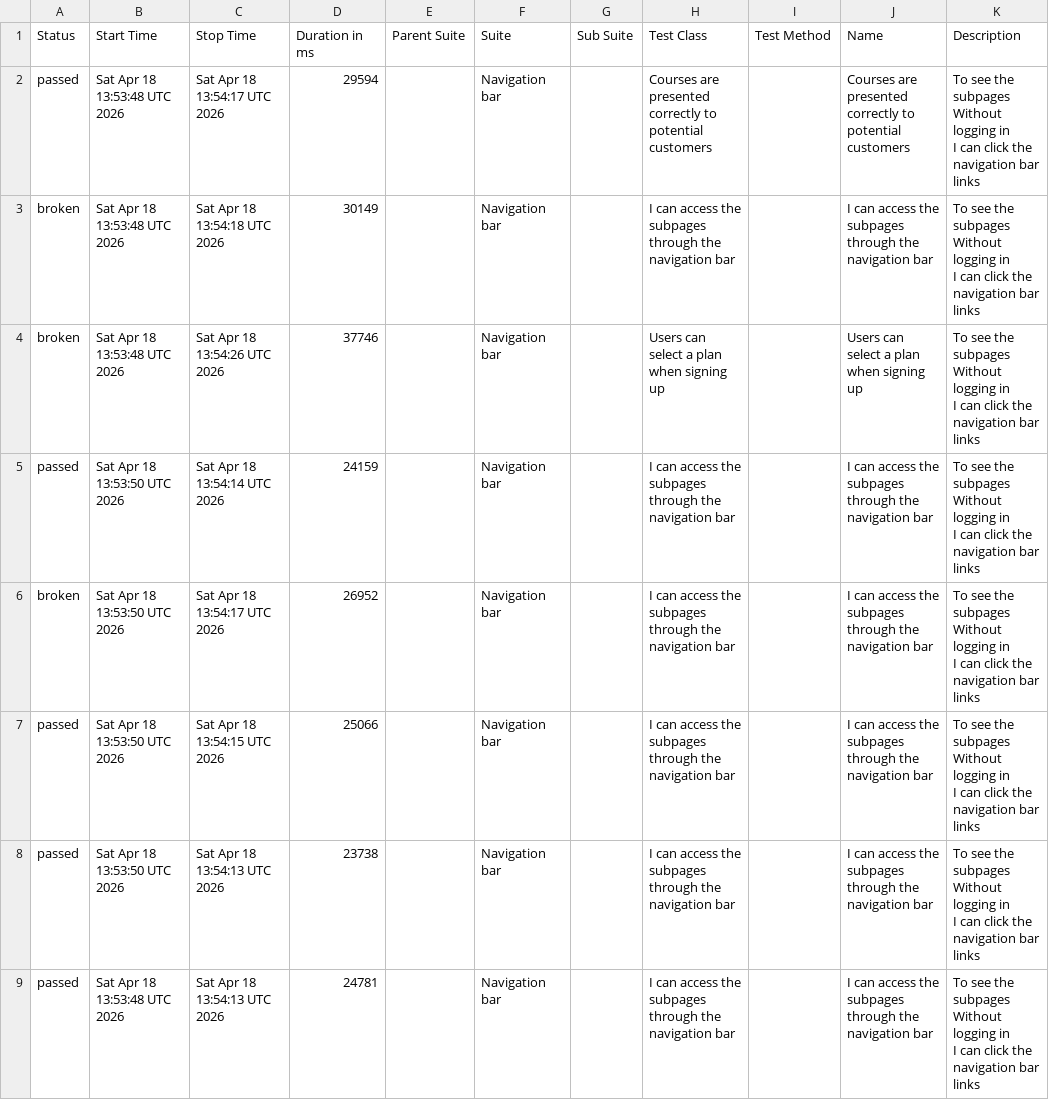
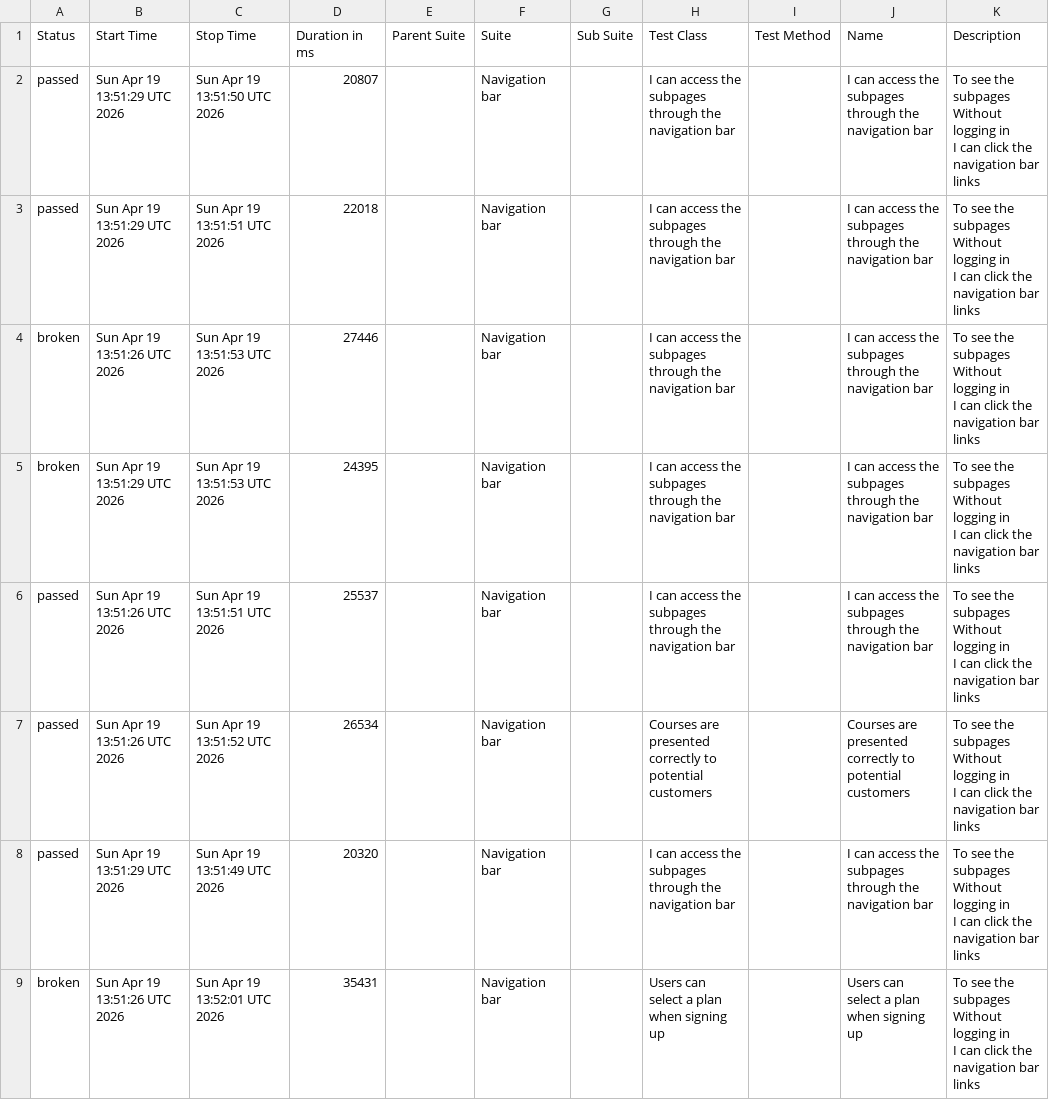
Before and after one commit to ingmarcela27/ci-reporting-building-block, a CSV file: allureReport/data/suites.csv, drawn as a sheet.

```diff
--- a/allureReport/data/suites.csv
+++ b/allureReport/data/suites.csv
@@ -1,25 +1,25 @@
 "Status","Start Time","Stop Time","Duration in ms","Parent Suite","Suite","Sub Suite","Test Class","Test Method","Name","Description"
-"passed","Sat Apr 18 13:53:48 UTC 2026","Sat Apr 18 13:54:17 UTC 2026","29594","","Navigation bar","","Courses are presented correctly to potential customers","","Courses are presented correctly to potential customers","  To see the subpages
-  Without logging in
-  I can click the navigation bar links"
-"broken","Sat Apr 18 13:53:48 UTC 2026","Sat Apr 18 13:54:18 UTC 2026","30149","","Navigation bar","","I can access the subpages through the navigation bar","","I can access the subpages through the navigation bar","  To see the subpages
-  Without logging in
-  I can click the navigation bar links"
-"broken","Sat Apr 18 13:53:48 UTC 2026","Sat Apr 18 13:54:26 UTC 2026","37746","","Navigation bar","","Users can select a plan when signing up","","Users can select a plan when signing up","  To see the subpages
-  Without logging in
-  I can click the navigation bar links"
-"passed","Sat Apr 18 13:53:50 UTC 2026","Sat Apr 18 13:54:14 UTC 2026","24159","","Navigation bar","","I can access the subpages through the navigation bar","","I can access the subpages through the navigation bar","  To see the subpages
-  Without logging in
-  I can click the navigation bar links"
-"broken","Sat Apr 18 13:53:50 UTC 2026","Sat Apr 18 13:54:17 UTC 2026","26952","","Navigation bar","","I can access the subpages through the navigation bar","","I can access the subpages through the navigation bar","  To see the subpages
-  Without logging in
-  I can click the navigation bar links"
-"passed","Sat Apr 18 13:53:50 UTC 2026","Sat Apr 18 13:54:15 UTC 2026","25066","","Navigation bar","","I can access the subpages through the navigation bar","","I can access the subpages through the navigation bar","  To see the subpages
-  Without logging in
-  I can click the navigation bar links"
-"passed","Sat Apr 18 13:53:50 UTC 2026","Sat Apr 18 13:54:13 UTC 2026","23738","","Navigation bar","","I can access the subpages through the navigation bar","","I can access the subpages through the navigation bar","  To see the subpages
-  Without logging in
-  I can click the navigation bar links"
-"passed","Sat Apr 18 13:53:48 UTC 2026","Sat Apr 18 13:54:13 UTC 2026","24781","","Navigation bar","","I can access the subpages through the navigation bar","","I can access the subpages through the navigation bar","  To see the subpages
-  Without logging in
-  I can click the navigation bar links"
+"passed","Sun Apr 19 13:51:29 UTC 2026","Sun Apr 19 13:51:50 UTC 2026","20807","","Navigation bar","","I can access the subpages through the navigation bar","","I can access the subpages through the navigation bar","  To see the subpages
+  Without logging in
+  I can click the navigation bar links"
+"passed","Sun Apr 19 13:51:29 UTC 2026","Sun Apr 19 13:51:51 UTC 2026","22018","","Navigation bar","","I can access the subpages through the navigation bar","","I can access the subpages through the navigation bar","  To see the subpages
+  Without logging in
+  I can click the navigation bar links"
+"broken","Sun Apr 19 13:51:26 UTC 2026","Sun Apr 19 13:51:53 UTC 2026","27446","","Navigation bar","","I can access the subpages through the navigation bar","","I can access the subpages through the navigation bar","  To see the subpages
+  Without logging in
+  I can click the navigation bar links"
+"broken","Sun Apr 19 13:51:29 UTC 2026","Sun Apr 19 13:51:53 UTC 2026","24395","","Navigation bar","","I can access the subpages through the navigation bar","","I can access the subpages through the navigation bar","  To see the subpages
+  Without logging in
+  I can click the navigation bar links"
+"passed","Sun Apr 19 13:51:26 UTC 2026","Sun Apr 19 13:51:51 UTC 2026","25537","","Navigation bar","","I can access the subpages through the navigation bar","","I can access the subpages through the navigation bar","  To see the subpages
+  Without logging in
+  I can click the navigation bar links"
+"passed","Sun Apr 19 13:51:26 UTC 2026","Sun Apr 19 13:51:52 UTC 2026","26534","","Navigation bar","","Courses are presented correctly to potential customers","","Courses are presented correctly to potential customers","  To see the subpages
+  Without logging in
+  I can click the navigation bar links"
+"passed","Sun Apr 19 13:51:29 UTC 2026","Sun Apr 19 13:51:49 UTC 2026","20320","","Navigation bar","","I can access the subpages through the navigation bar","","I can access the subpages through the navigation bar","  To see the subpages
+  Without logging in
+  I can click the navigation bar links"
+"broken","Sun Apr 19 13:51:26 UTC 2026","Sun Apr 19 13:52:01 UTC 2026","35431","","Navigation bar","","Users can select a plan when signing up","","Users can select a plan when signing up","  To see the subpages
+  Without logging in
+  I can click the navigation bar links"
```
Also changed, not shown: allureReport/data/behaviors.csv, 42 other files.
